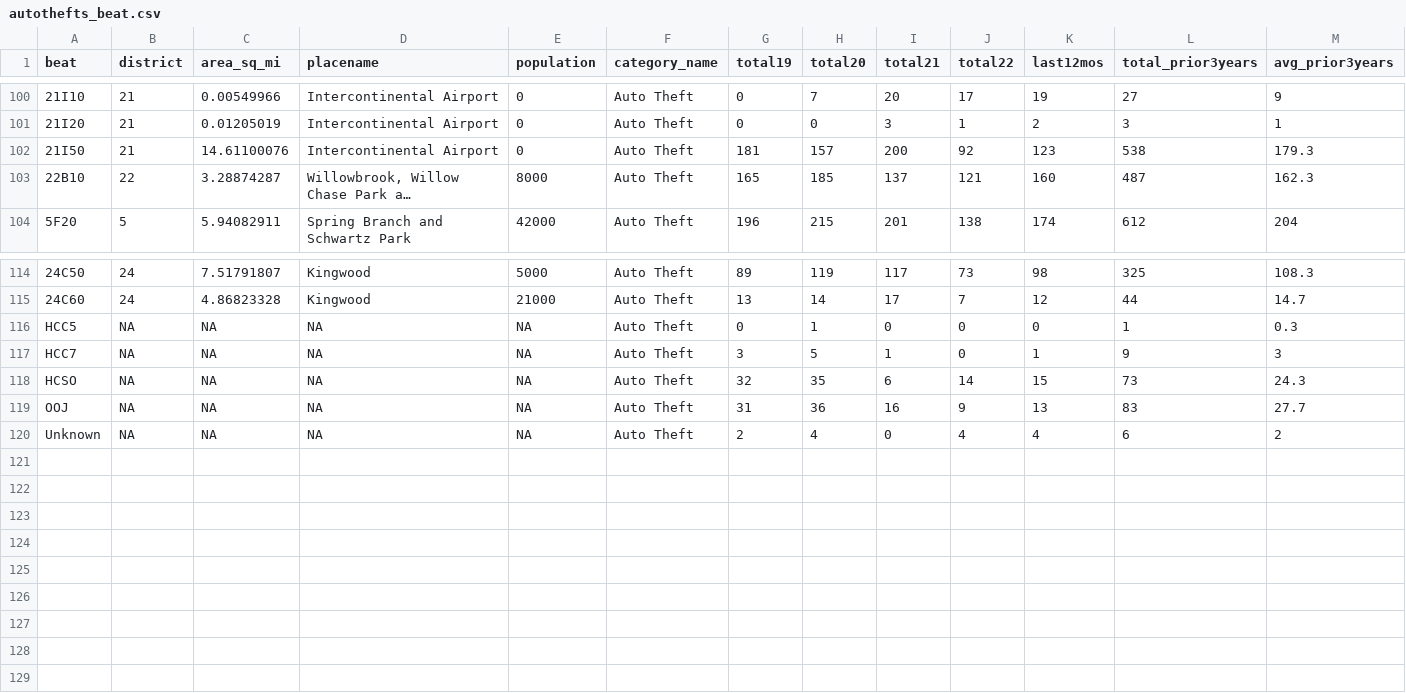
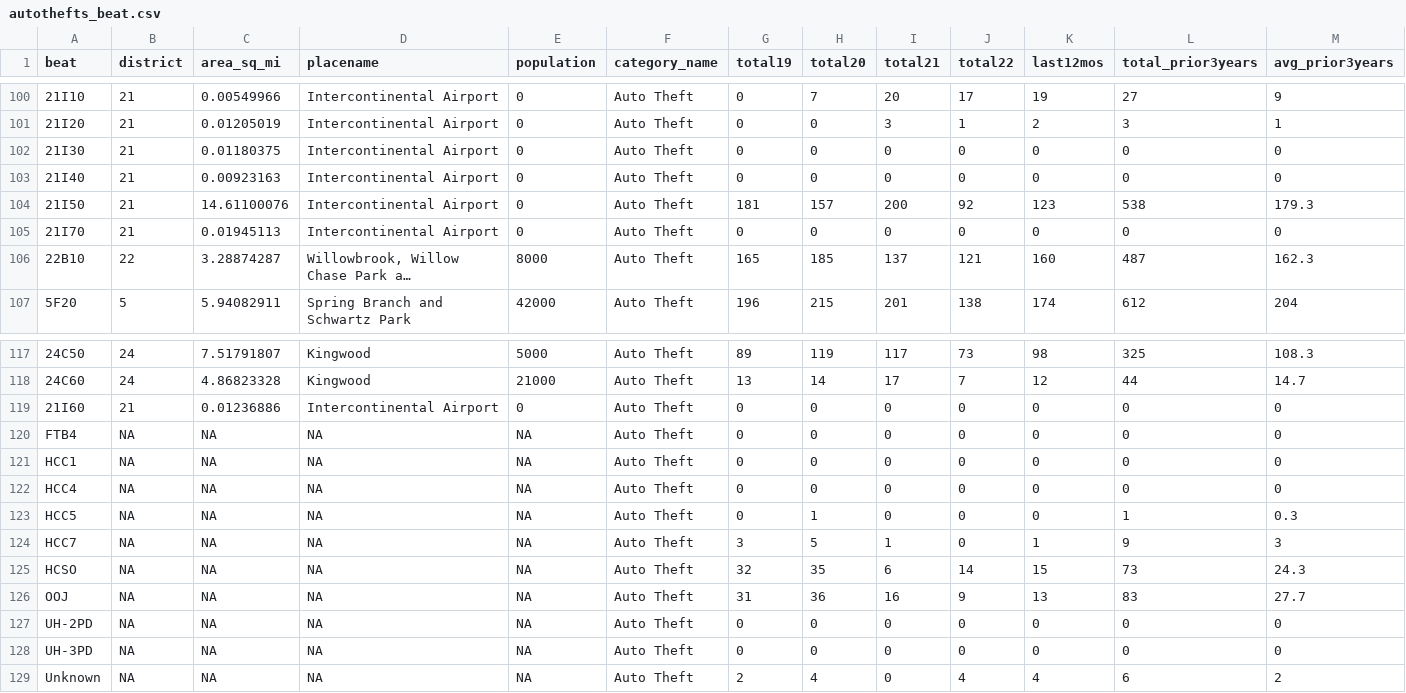
Before and after one commit to abcotvdata/safetytracker_houston, a CSV file: data/output/beat/autothefts_beat.csv, drawn as a sheet; only a part is shown, gaps mark what is left out; long unchanged cells end in …; rows hold the shown columns only; the diff names each change by its address in the sheet, - before the commit and + after, or states it on an @@ line.

```diff
--- a/data/output/beat/autothefts_beat.csv
+++ b/data/output/beat/autothefts_beat.csv
+row 102: 21I30 | 21 | 0.01180375 | Intercontinental Airport | 0 | Auto Theft | 0 | 0 | 0 | 0 | 0 | 0 | 0
+row 103: 21I40 | 21 | 0.00923163 | Intercontinental Airport | 0 | Auto Theft | 0 | 0 | 0 | 0 | 0 | 0 | 0
+row 105: 21I70 | 21 | 0.01945113 | Intercontinental Airport | 0 | Auto Theft | 0 | 0 | 0 | 0 | 0 | 0 | 0
+row 119: 21I60 | 21 | 0.01236886 | Intercontinental Airport | 0 | Auto Theft | 0 | 0 | 0 | 0 | 0 | 0 | 0
+row 120: FTB4 | NA | NA | NA | NA | Auto Theft | 0 | 0 | 0 | 0 | 0 | 0 | 0
+row 121: HCC1 | NA | NA | NA | NA | Auto Theft | 0 | 0 | 0 | 0 | 0 | 0 | 0
+row 122: HCC4 | NA | NA | NA | NA | Auto Theft | 0 | 0 | 0 | 0 | 0 | 0 | 0
+row 127: UH-2PD | NA | NA | NA | NA | Auto Theft | 0 | 0 | 0 | 0 | 0 | 0 | 0
+row 128: UH-3PD | NA | NA | NA | NA | Auto Theft | 0 | 0 | 0 | 0 | 0 | 0 | 0
```
Also changed, not shown: data/output/beat/beat_type.csv, data/output/beat/burglaries_beat.csv, 33 other files.
